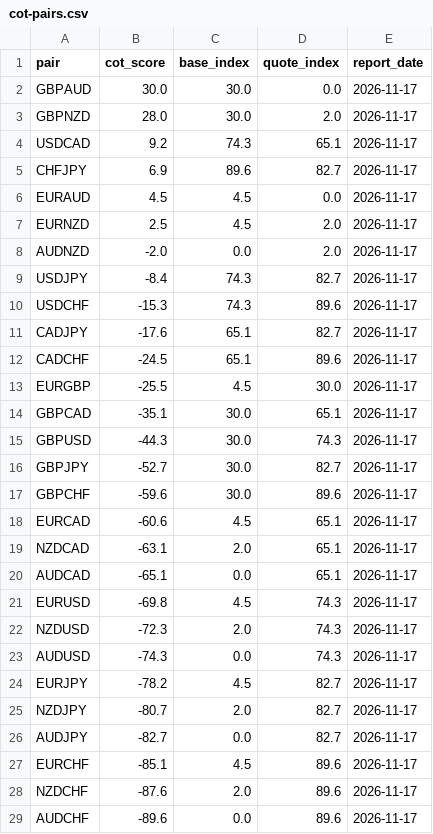
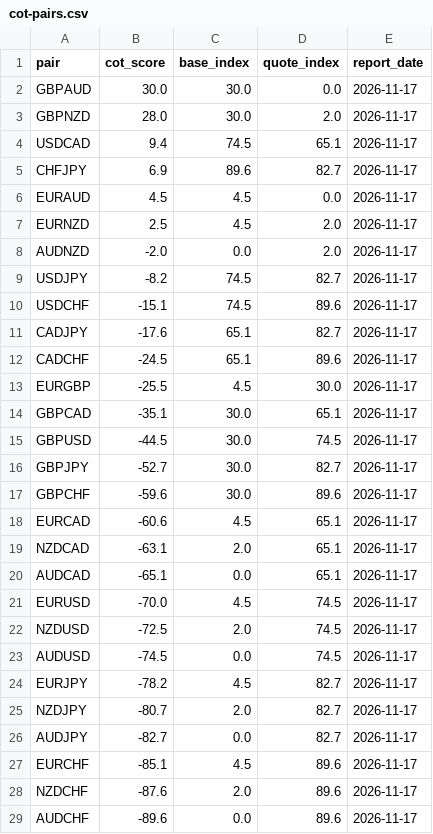
Before and after one commit to quasidb/quasidb.github.io, a CSV file: data/cot-pairs.csv, drawn as a sheet.

```diff
--- a/data/cot-pairs.csv
+++ b/data/cot-pairs.csv
@@ -3,3 +3,3 @@ GBPAUD,30.0,30.0,0.0,2026-11-17
 GBPNZD,28.0,30.0,2.0,2026-11-17
-USDCAD,9.2,74.3,65.1,2026-11-17
+USDCAD,9.4,74.5,65.1,2026-11-17
 CHFJPY,6.9,89.6,82.7,2026-11-17
@@ -8,4 +8,4 @@ EURNZD,2.5,4.5,2.0,2026-11-17
 AUDNZD,-2.0,0.0,2.0,2026-11-17
-USDJPY,-8.4,74.3,82.7,2026-11-17
-USDCHF,-15.3,74.3,89.6,2026-11-17
+USDJPY,-8.2,74.5,82.7,2026-11-17
+USDCHF,-15.1,74.5,89.6,2026-11-17
 CADJPY,-17.6,65.1,82.7,2026-11-17
@@ -14,3 +14,3 @@ EURGBP,-25.5,4.5,30.0,2026-11-17
 GBPCAD,-35.1,30.0,65.1,2026-11-17
-GBPUSD,-44.3,30.0,74.3,2026-11-17
+GBPUSD,-44.5,30.0,74.5,2026-11-17
 GBPJPY,-52.7,30.0,82.7,2026-11-17
@@ -20,5 +20,5 @@ NZDCAD,-63.1,2.0,65.1,2026-11-17
 AUDCAD,-65.1,0.0,65.1,2026-11-17
-EURUSD,-69.8,4.5,74.3,2026-11-17
-NZDUSD,-72.3,2.0,74.3,2026-11-17
-AUDUSD,-74.3,0.0,74.3,2026-11-17
+EURUSD,-70.0,4.5,74.5,2026-11-17
+NZDUSD,-72.5,2.0,74.5,2026-11-17
+AUDUSD,-74.5,0.0,74.5,2026-11-17
 EURJPY,-78.2,4.5,82.7,2026-11-17
```
Also changed, not shown: data/cot-markets.csv, 3 other files.
